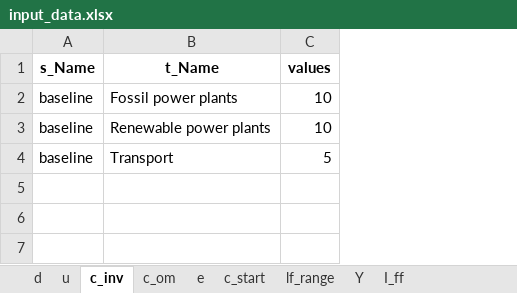
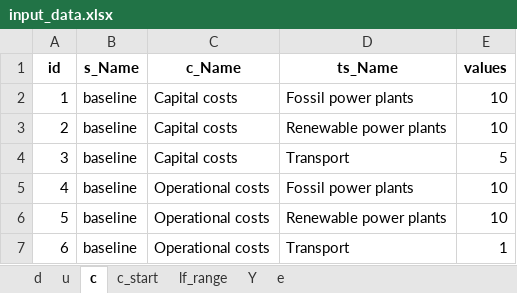
Before and after one commit to pyESM-project/pyesm, an Excel workbook: default/3_sut_multi_year_rcot_cap/input_data/input_data.xlsx, sheet c, drawn as a sheet; values as stored, in another font and other column widths than the file's, no borders; addresses are those after the commit; the diff names each change by its address in the sheet, - before the commit and + after, or states it on an @@ line.

```diff
--- a/default/3_sut_multi_year_rcot_cap/input_data/input_data.xlsx (sheet c)
+++ b/default/3_sut_multi_year_rcot_cap/input_data/input_data.xlsx (sheet c)
-sheet tab: c_inv
+sheet tab: c
-sheet tab: c_om
-sheet tab: I_ff
@@ sheet tab order changed: d | u | c | c_start | lf_range | Y | e @@
+column A (id), rows 2-4: 1 | 2 | 3
+column C (c_Name), rows 2-4: all Capital costs
-D1: t_Name
+D1: ts_Name
+row 5: 4 | baseline | Operational costs | Fossil power plants | 10
+row 6: 5 | baseline | Operational costs | Renewable power plants | 10
+row 7: 6 | baseline | Operational costs | Transport | 1
```
Also changed, not shown: sheet Y, sheet e, sheet lf_range, sheet u, sheet c_start, sheet d, charts or pictures, default/3_sut_multi_year_rcot_cap/sets.xlsx, 5 other files.
